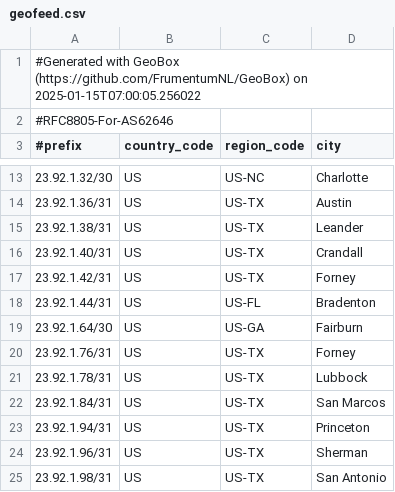
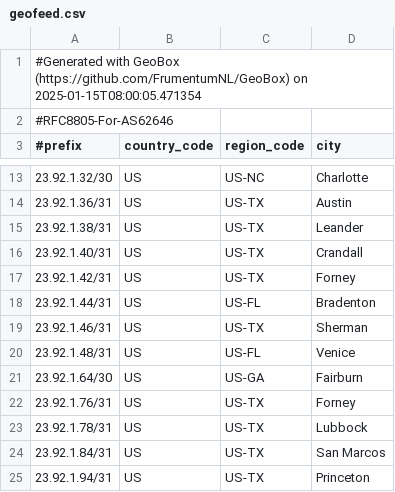
Before and after one commit to WireStar-Networks/geofeed, a CSV file: geofeed.csv, drawn as a sheet; only a part is shown, gaps mark what is left out; the shorter side is filled out with more unchanged rows.

Commit message:
Update geofeed 2025-01-15

```diff
--- a/geofeed.csv
+++ b/geofeed.csv
@@ -1,2 +1,2 @@
-#Generated with GeoBox (https://github.com/FrumentumNL/GeoBox) on 2025-01-15T07:00:05.256022
+#Generated with GeoBox (https://github.com/FrumentumNL/GeoBox) on 2025-01-15T08:00:05.471354
 #RFC8805-For-AS62646
@@ -18,2 +18,4 @@
 23.92.1.44/31,US,US-FL,Bradenton,
+23.92.1.46/31,US,US-TX,Sherman,
+23.92.1.48/31,US,US-FL,Venice,
 23.92.1.64/30,US,US-GA,Fairburn,
```
